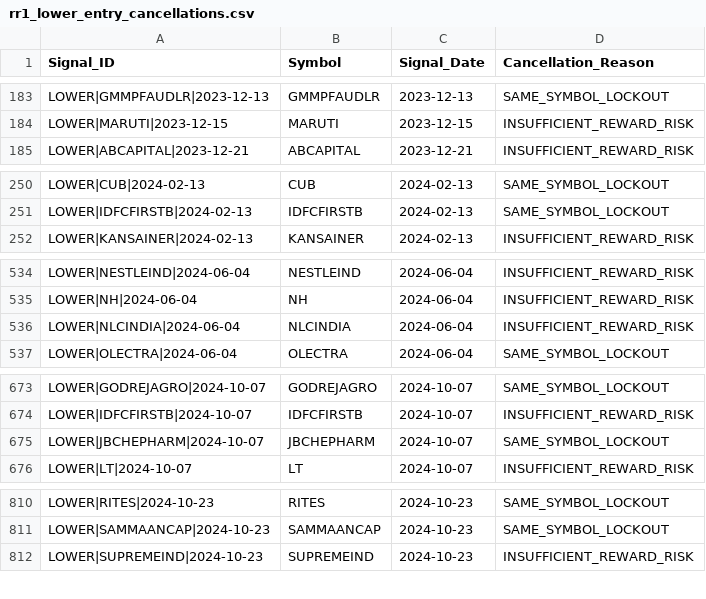
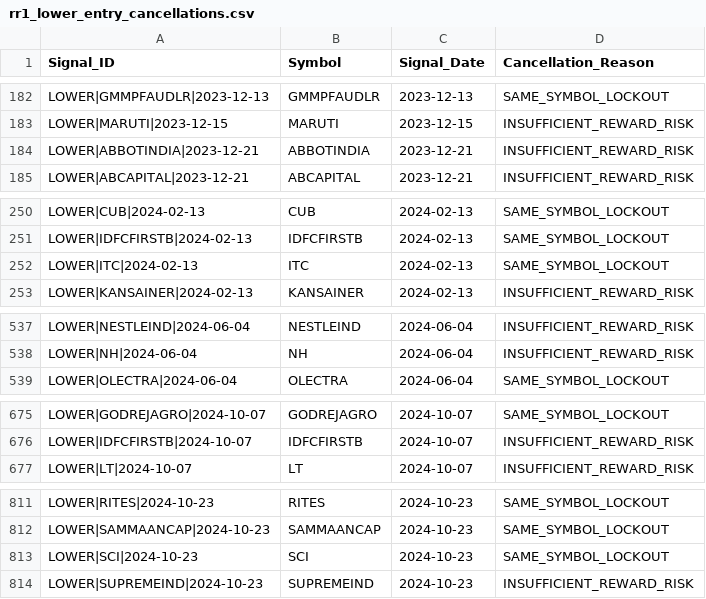
Before and after one commit to krishna916/Financial, a CSV file: Swing Trading/research/swing/rr1_range_sweep_reversion/output/rr1_lower_entry_cancellations.csv, drawn as a sheet; only a part is shown, gaps mark what is left out; the diff covers the shown part only.

```diff
--- a/Swing Trading/research/swing/rr1_range_sweep_reversion/output/rr1_lower_entry_cancellations.csv
+++ b/Swing Trading/research/swing/rr1_range_sweep_reversion/output/rr1_lower_entry_cancellations.csv
@@ -184,2 +183,3 @@ LOWER|GMMPFAUDLR|2023-12-13,GMMPFAUDLR,2023-12-13,SAME_SYMBOL_LOCKOUT
 LOWER|MARUTI|2023-12-15,MARUTI,2023-12-15,INSUFFICIENT_REWARD_RISK
+LOWER|ABBOTINDIA|2023-12-21,ABBOTINDIA,2023-12-21,INSUFFICIENT_REWARD_RISK
 LOWER|ABCAPITAL|2023-12-21,ABCAPITAL,2023-12-21,INSUFFICIENT_REWARD_RISK
@@ -251,2 +251,3 @@ LOWER|CUB|2024-02-13,CUB,2024-02-13,SAME_SYMBOL_LOCKOUT
 LOWER|IDFCFIRSTB|2024-02-13,IDFCFIRSTB,2024-02-13,SAME_SYMBOL_LOCKOUT
+LOWER|ITC|2024-02-13,ITC,2024-02-13,SAME_SYMBOL_LOCKOUT
 LOWER|KANSAINER|2024-02-13,KANSAINER,2024-02-13,INSUFFICIENT_REWARD_RISK
@@ -535,3 +538,2 @@ LOWER|NESTLEIND|2024-06-04,NESTLEIND,2024-06-04,INSUFFICIENT_REWARD_RISK
 LOWER|NH|2024-06-04,NH,2024-06-04,INSUFFICIENT_REWARD_RISK
-LOWER|NLCINDIA|2024-06-04,NLCINDIA,2024-06-04,INSUFFICIENT_REWARD_RISK
 LOWER|OLECTRA|2024-06-04,OLECTRA,2024-06-04,SAME_SYMBOL_LOCKOUT
@@ -674,3 +676,2 @@ LOWER|GODREJAGRO|2024-10-07,GODREJAGRO,2024-10-07,SAME_SYMBOL_LOCKOUT
 LOWER|IDFCFIRSTB|2024-10-07,IDFCFIRSTB,2024-10-07,INSUFFICIENT_REWARD_RISK
-LOWER|JBCHEPHARM|2024-10-07,JBCHEPHARM,2024-10-07,SAME_SYMBOL_LOCKOUT
 LOWER|LT|2024-10-07,LT,2024-10-07,INSUFFICIENT_REWARD_RISK
@@ -811,2 +812,3 @@ LOWER|RITES|2024-10-23,RITES,2024-10-23,SAME_SYMBOL_LOCKOUT
 LOWER|SAMMAANCAP|2024-10-23,SAMMAANCAP,2024-10-23,SAME_SYMBOL_LOCKOUT
+LOWER|SCI|2024-10-23,SCI,2024-10-23,SAME_SYMBOL_LOCKOUT
 LOWER|SUPREMEIND|2024-10-23,SUPREMEIND,2024-10-23,INSUFFICIENT_REWARD_RISK
```
Also changed, not shown: 7 added rows and 14 removed rows elsewhere in this file, Swing Trading/research/swing/rr1_range_sweep_reversion/output/rr1_lower_entries.csv, Swing Trading/research/swing/rr1_range_sweep_reversion/output/rr1_practical_trades.csv, 17 other files.
